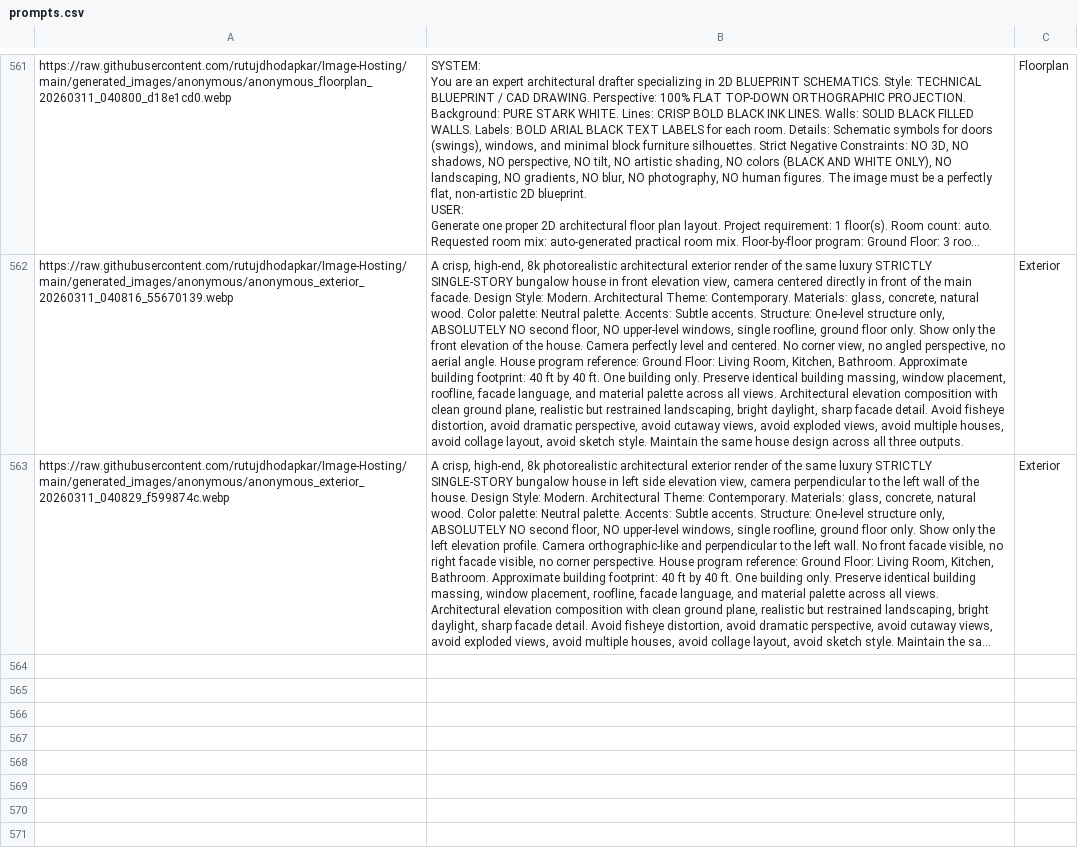
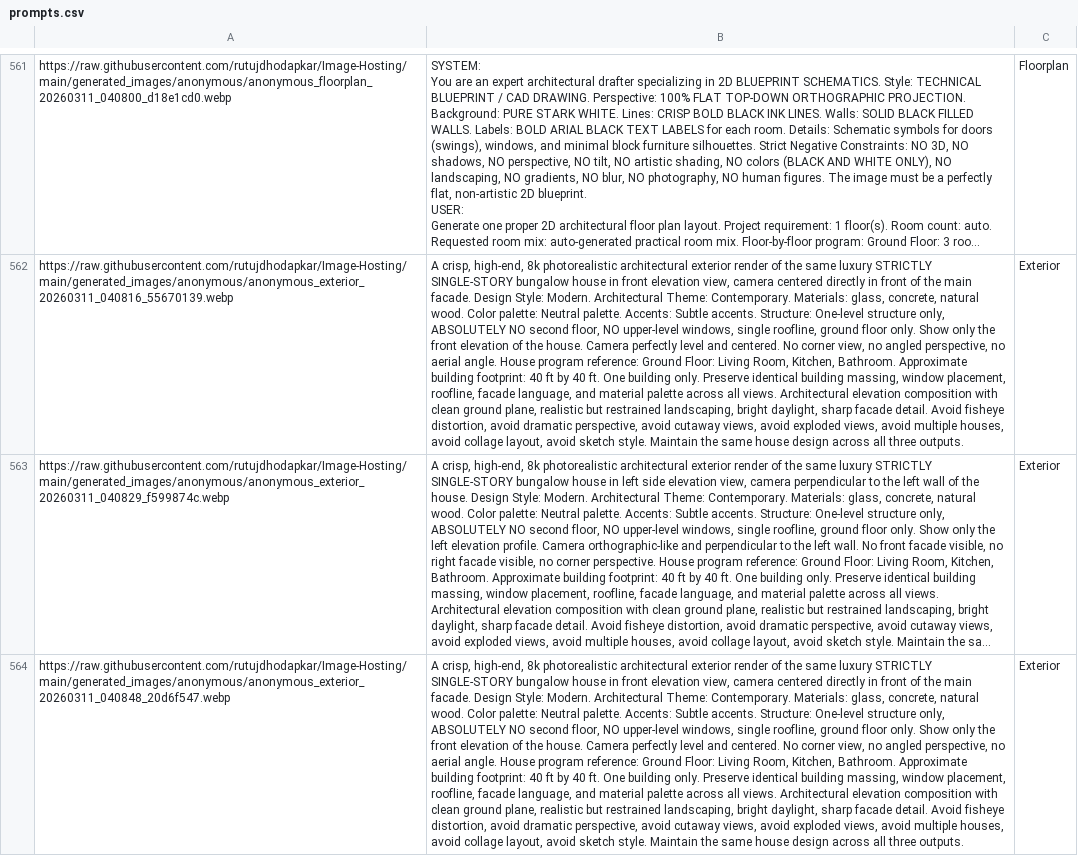
Before and after one commit to rutujdhodapkar/Image-Hosting, a CSV file: prompts.csv, drawn as a sheet; only a part is shown, gaps mark what is left out; long unchanged cells end in …; the diff names each change by its address in the sheet, - before the commit and + after, or states it on an @@ line.

Commit message:
Update prompts.csv with new Exterior

```diff
--- a/prompts.csv
+++ b/prompts.csv
+row 564: https://raw.githubusercontent.com/rutujdhodapkar/Image-Hosting/main/generated_images/anonymous/anonymous_exterior_20260311_040848_20d6f547.webp | A crisp, high-end, 8k photorealistic architectural exterior render of the same luxury STRICTLY SINGLE-STORY bungalow house in front elevation view, camera centered directly in front of the main facade. Design Style: Modern. Architectural Theme: Contemporary. Materials: glass, concrete, natural wood. Color palette: Neutral palette. Accents: Subtle accents. Structure: One-level structure only, ABSOLUTELY NO second floor, NO upper-level windows, single roofline, ground floor only. Show only the front elevation of the house. Camera perfectly level and centered. No corner view, no angled perspective, no aerial angle. House program reference: Ground Floor: Living Room, Kitchen, Bathroom. Approximate building footprint: 40 ft by 40 ft. One building only. Preserve identical building massing, window placement, roofline, facade language, and material palette across all views. Architectural elevation composition with clean ground plane, realistic but restrained landscaping, bright daylight, sharp facade detail. Avoid fisheye distortion, avoid dramatic perspective, avoid cutaway views, avoid exploded views, avoid multiple houses, avoid collage layout, avoid sketch style. Maintain the same house design across all three outputs. | Exterior
```
